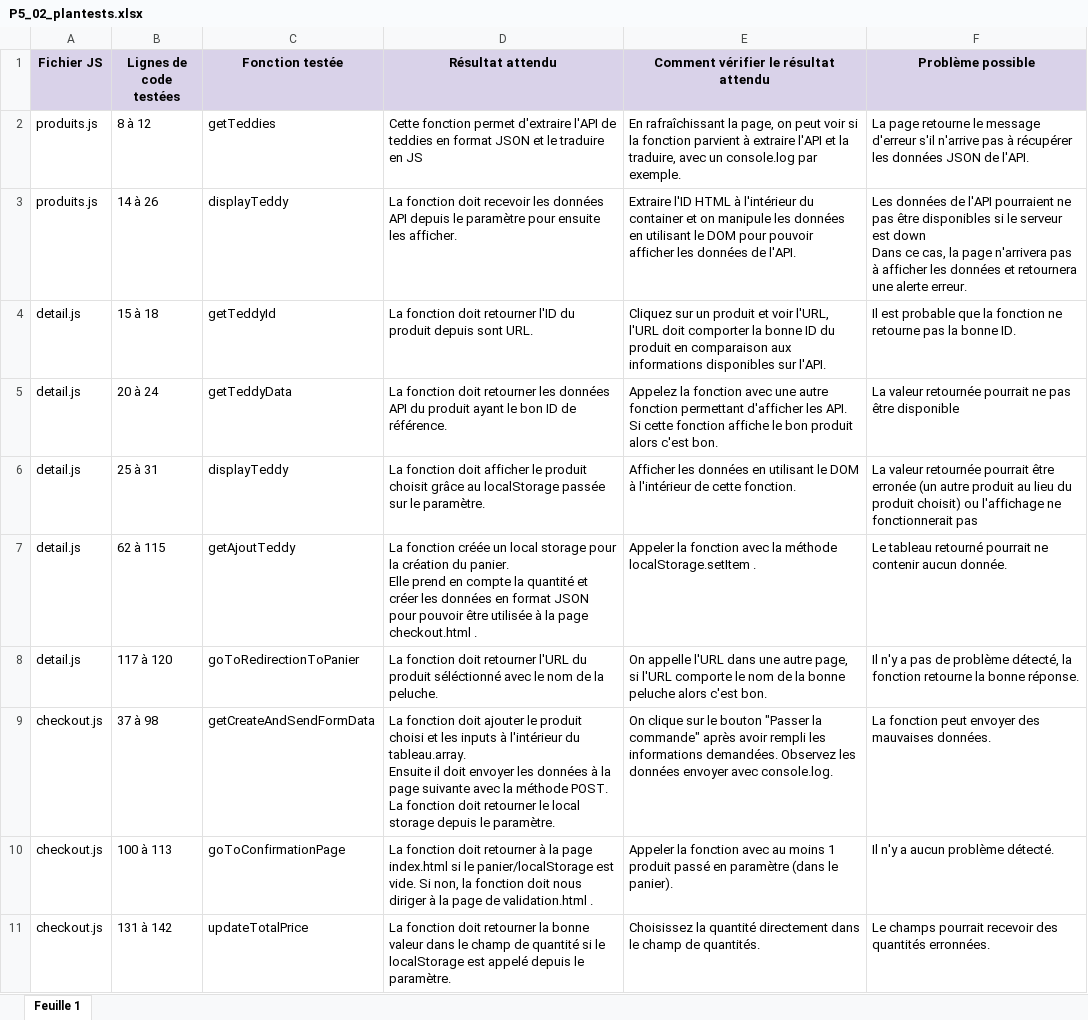
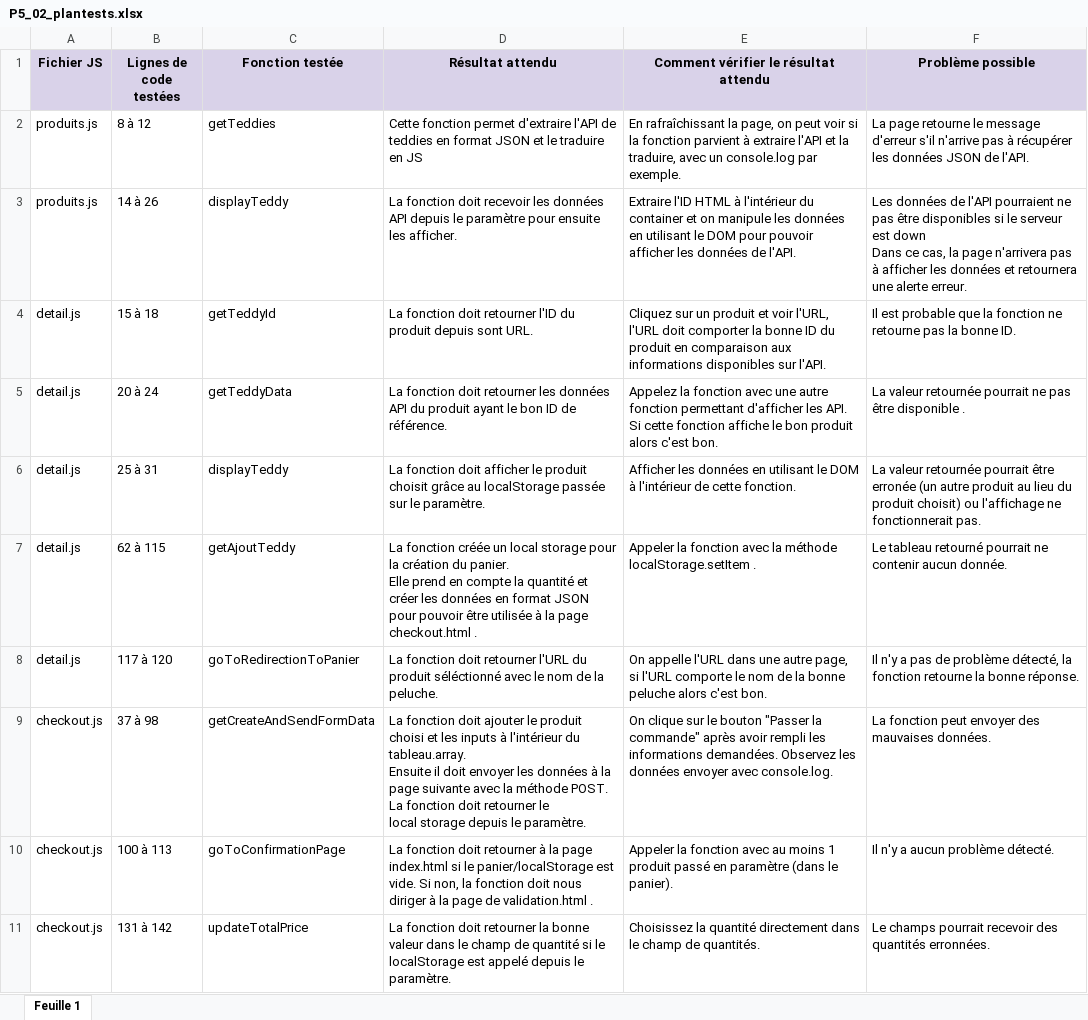
Before and after one commit to GaelleTak/GaelleJohn_5_04052021_-orinoco, an Excel workbook: P5_Takforyan-John_Gaelle/P5_02_plantests.xlsx, sheet Feuille 1, drawn as a sheet; values as stored, in another font and other column widths than the file's, no borders; the diff names each change by its address in the sheet, - before the commit and + after, or states it on an @@ line.

Commit message:
Dépôt fichier pour soutenance

```diff
--- a/P5_Takforyan-John_Gaelle/P5_02_plantests.xlsx (sheet Feuille 1)
+++ b/P5_Takforyan-John_Gaelle/P5_02_plantests.xlsx (sheet Feuille 1)
-F5 (Problème possible): …être disponible
+F5 (Problème possible): …être disponible .
-F6 (Problème possible): …ne fonctionnerait pas
+F6 (Problème possible): …ne fonctionnerait pas.
-D9 (Résultat attendu): …le paramètre.
+D9 (Résultat attendu): …le paramètre.
```
Also changed, not shown: 5 other files.
